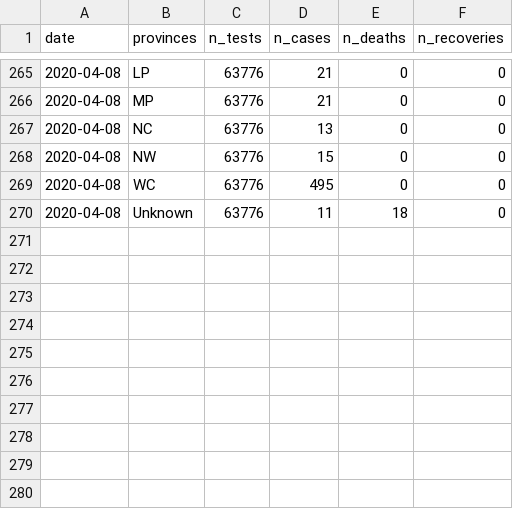
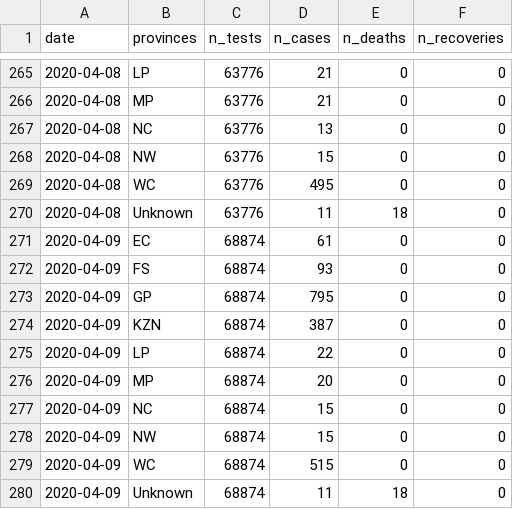
Before and after one commit to kamermanpr/covid_19_dataZA, a CSV file: data.csv, drawn as a sheet; only a part is shown, gaps mark what is left out; the diff names each change by its address in the sheet, - before the commit and + after, or states it on an @@ line.

Commit message:
Updated for 2020-04-09

```diff
--- a/data.csv
+++ b/data.csv
+row 271: 2020-04-09 | EC | 68874 | 61 | 0 | 0
+row 272: 2020-04-09 | FS | 68874 | 93 | 0 | 0
+row 273: 2020-04-09 | GP | 68874 | 795 | 0 | 0
+row 274: 2020-04-09 | KZN | 68874 | 387 | 0 | 0
+row 275: 2020-04-09 | LP | 68874 | 22 | 0 | 0
+row 276: 2020-04-09 | MP | 68874 | 20 | 0 | 0
+row 277: 2020-04-09 | NC | 68874 | 15 | 0 | 0
+row 278: 2020-04-09 | NW | 68874 | 15 | 0 | 0
+row 279: 2020-04-09 | WC | 68874 | 515 | 0 | 0
+row 280: 2020-04-09 | Unknown | 68874 | 11 | 18 | 0
```
